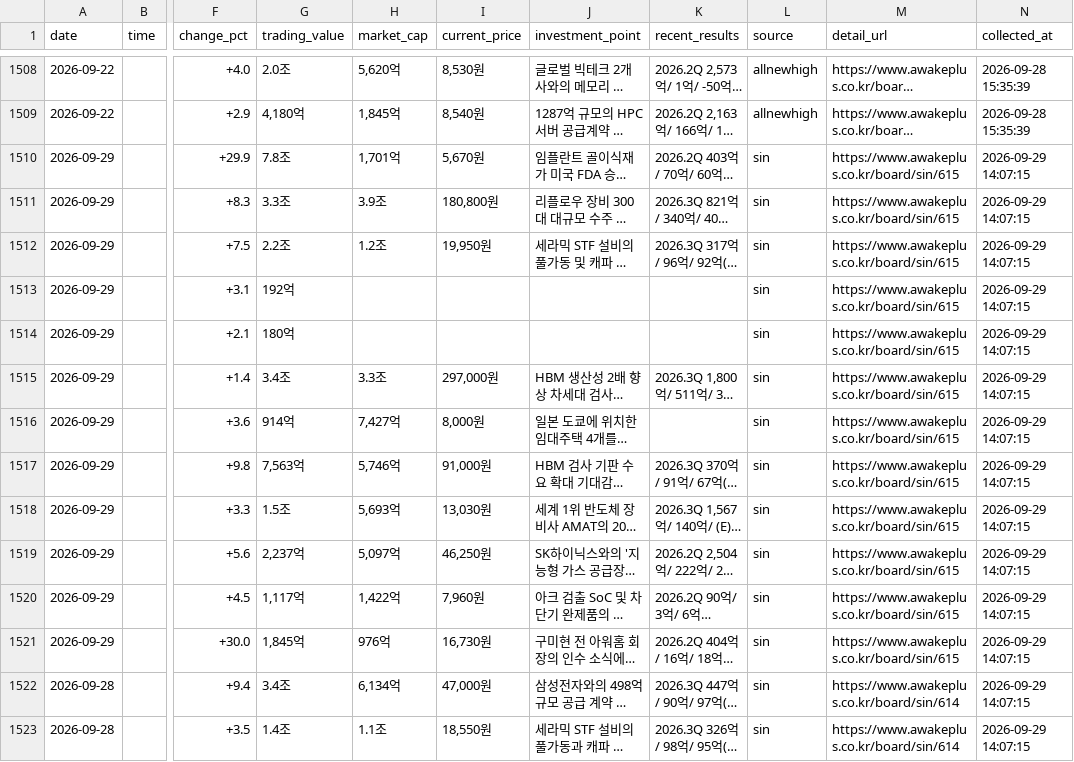
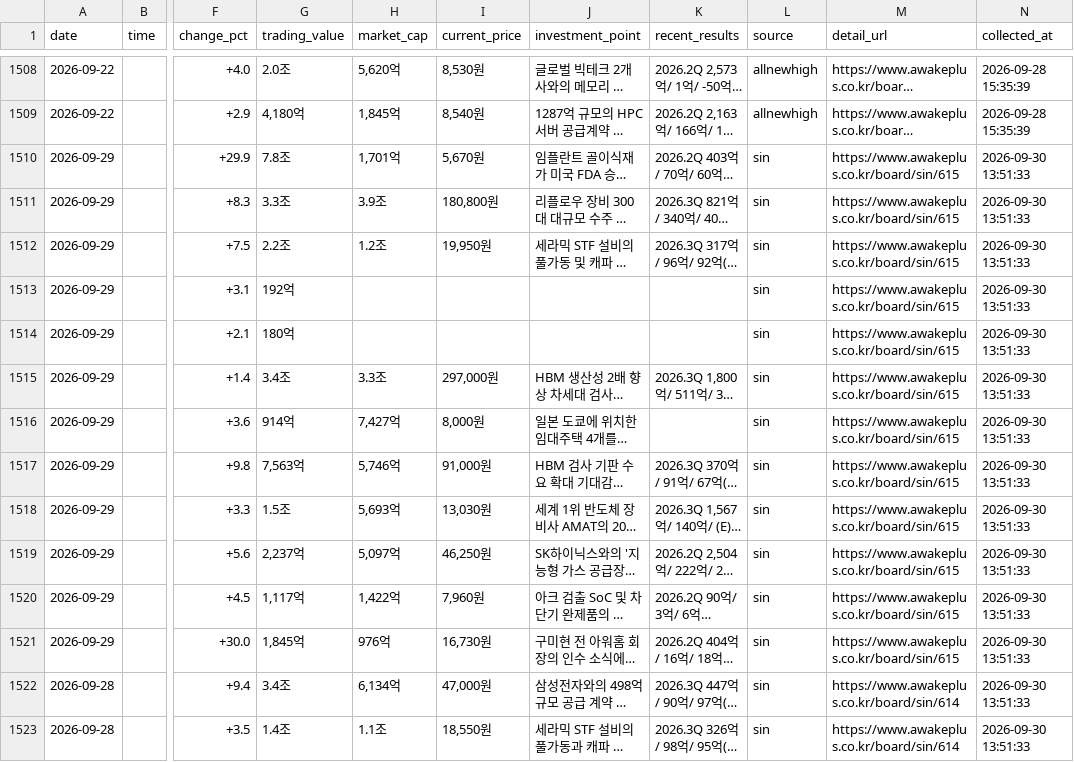
Before and after one commit to jinzhensheng-hash/awakeplus-dashboard, a CSV file: awakeplus/data/newhigh.csv, drawn as a sheet; only a part is shown, gaps mark what is left out; long unchanged cells end in …; the diff covers the shown part only; the diff names each change by its address in the sheet, - before the commit and + after, or states it on an @@ line.

```diff
--- a/awakeplus/data/newhigh.csv
+++ b/awakeplus/data/newhigh.csv
-N1510:N1523 (collected_at): 2026-09-29 14:07:15
+N1510:N1523 (collected_at): 2026-09-30 13:51:33
```
Also changed, not shown: 60 edited cells elsewhere in this file, awakeplus/data/posts.csv, awakeplus/data/todaytop15.csv, 2 other files.
